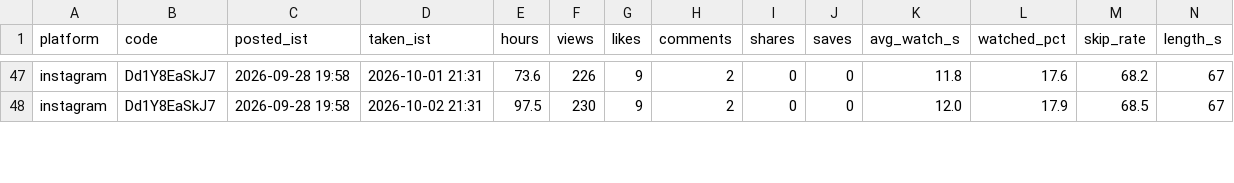
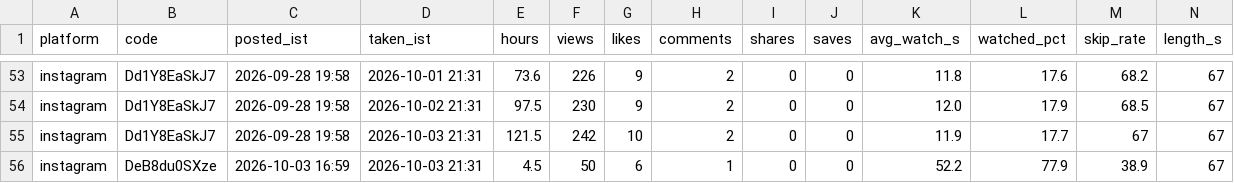
Before and after one commit to takingbreath/doordhan-factory, a CSV file: registry/snapshots.csv, drawn as a sheet; only a part is shown, gaps mark what is left out; rows hold the shown columns only; the diff covers the shown part only; the diff names each change by its address in the sheet, - before the commit and + after, or states it on an @@ line.

```diff
--- a/registry/snapshots.csv
+++ b/registry/snapshots.csv
+row 55: instagram | Dd1Y8EaSkJ7 | 2026-09-28 19:58 | 2026-10-03 21:31 | 121.5 | 242 | 10 | 2 | 0 | 0 | 11.9 | 17.7 | 67 | 67
+row 56: instagram | DeB8du0SXze | 2026-10-03 16:59 | 2026-10-03 21:31 | 4.5 | 50 | 6 | 1 | 0 | 0 | 52.2 | 77.9 | 38.9 | 67
```
Also changed, not shown: 6 added rows and 8 edited cells elsewhere in this file, registry/account.csv, registry/reels.csv, 2 other files.
